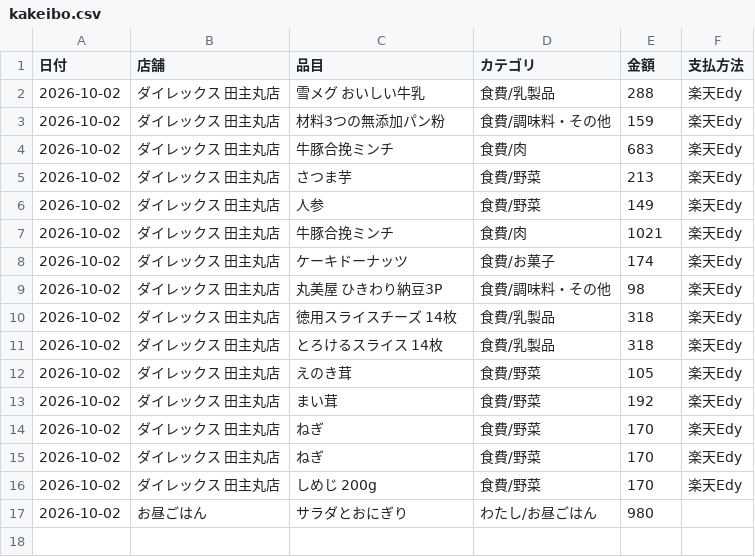
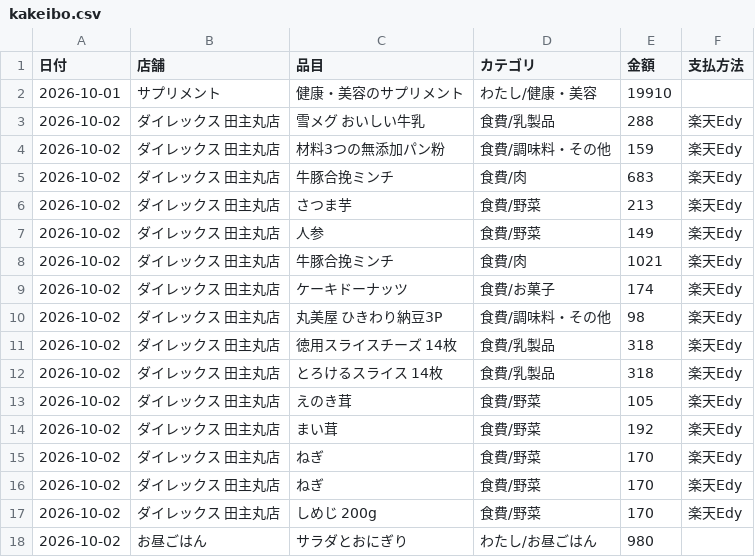
Before and after one commit to kiri-gohan/kiri-gohan, a CSV file: kakeibo/kakeibo.csv, drawn as a sheet; the diff names each change by its address in the sheet, - before the commit and + after, or states it on an @@ line.

```diff
--- a/kakeibo/kakeibo.csv
+++ b/kakeibo/kakeibo.csv
+row 2: 2026-10-01 | サプリメント | 健康・美容のサプリメント | わたし/健康・美容 | 19910
```
Also changed, not shown: 1 other file.
